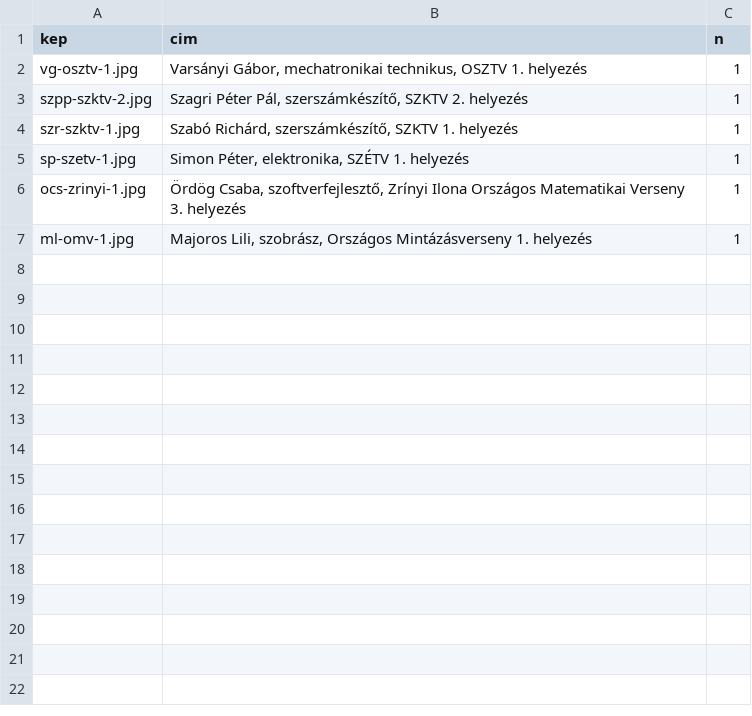
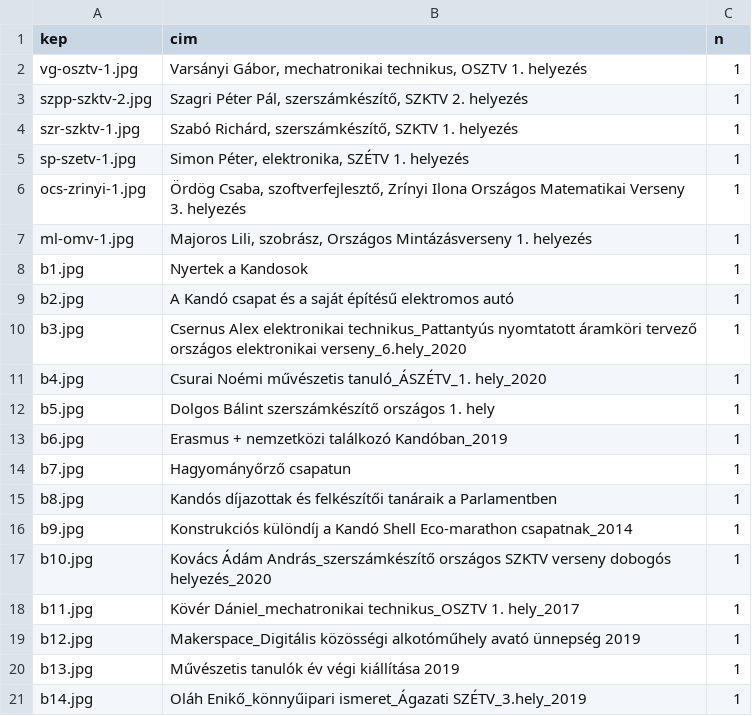
Before and after one commit to kmagdi/KSZC-Data, a CSV file: buszke.csv, drawn as a sheet; the diff names each change by its address in the sheet, - before the commit and + after, or states it on an @@ line.

Commit message:
buszke.csv

```diff
--- a/buszke.csv
+++ b/buszke.csv
+row 8: b1.jpg | Nyertek a Kandosok | 1
+row 9: b2.jpg | A Kandó csapat és a saját építésű elektromos autó | 1
+row 10: b3.jpg | Csernus Alex elektronikai technikus_Pattantyús nyomtatott áramköri tervező országos elektronikai verseny_6.hely_2020 | 1
+row 11: b4.jpg | Csurai Noémi művészetis tanuló_ÁSZÉTV_1. hely_2020 | 1
+row 12: b5.jpg | Dolgos Bálint szerszámkészítő országos 1. hely | 1
+row 13: b6.jpg | Erasmus + nemzetközi találkozó Kandóban_2019 | 1
+row 14: b7.jpg | Hagyományőrző csapatun | 1
+row 15: b8.jpg | Kandós díjazottak és felkészítői tanáraik a Parlamentben | 1
+row 16: b9.jpg | Konstrukciós különdíj a Kandó Shell Eco-marathon csapatnak_2014 | 1
+row 17: b10.jpg | Kovács Ádám András_szerszámkészítő országos SZKTV verseny dobogós helyezés_2020 | 1
+row 18: b11.jpg | Kövér Dániel_mechatronikai technikus_OSZTV 1. hely_2017 | 1
+row 19: b12.jpg | Makerspace_Digitális közösségi alkotóműhely avató ünnepség 2019 | 1
+row 20: b13.jpg | Művészetis tanulók év végi kiállítása 2019 | 1
+row 21: b14.jpg | Oláh Enikő_könnyűipari ismeret_Ágazati SZÉTV_3.hely_2019 | 1
```
Also changed, not shown: reszletekKK.csv.
